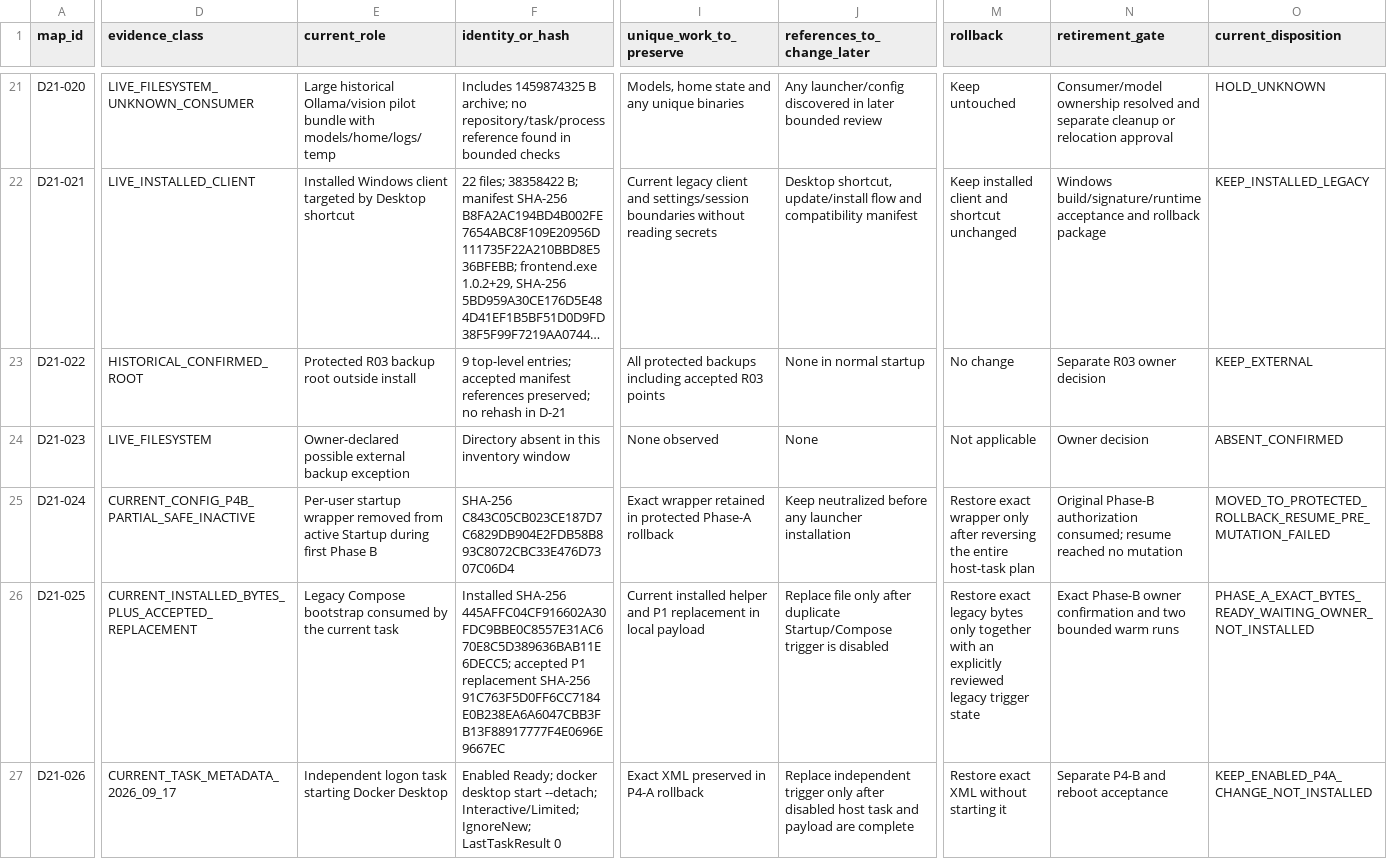
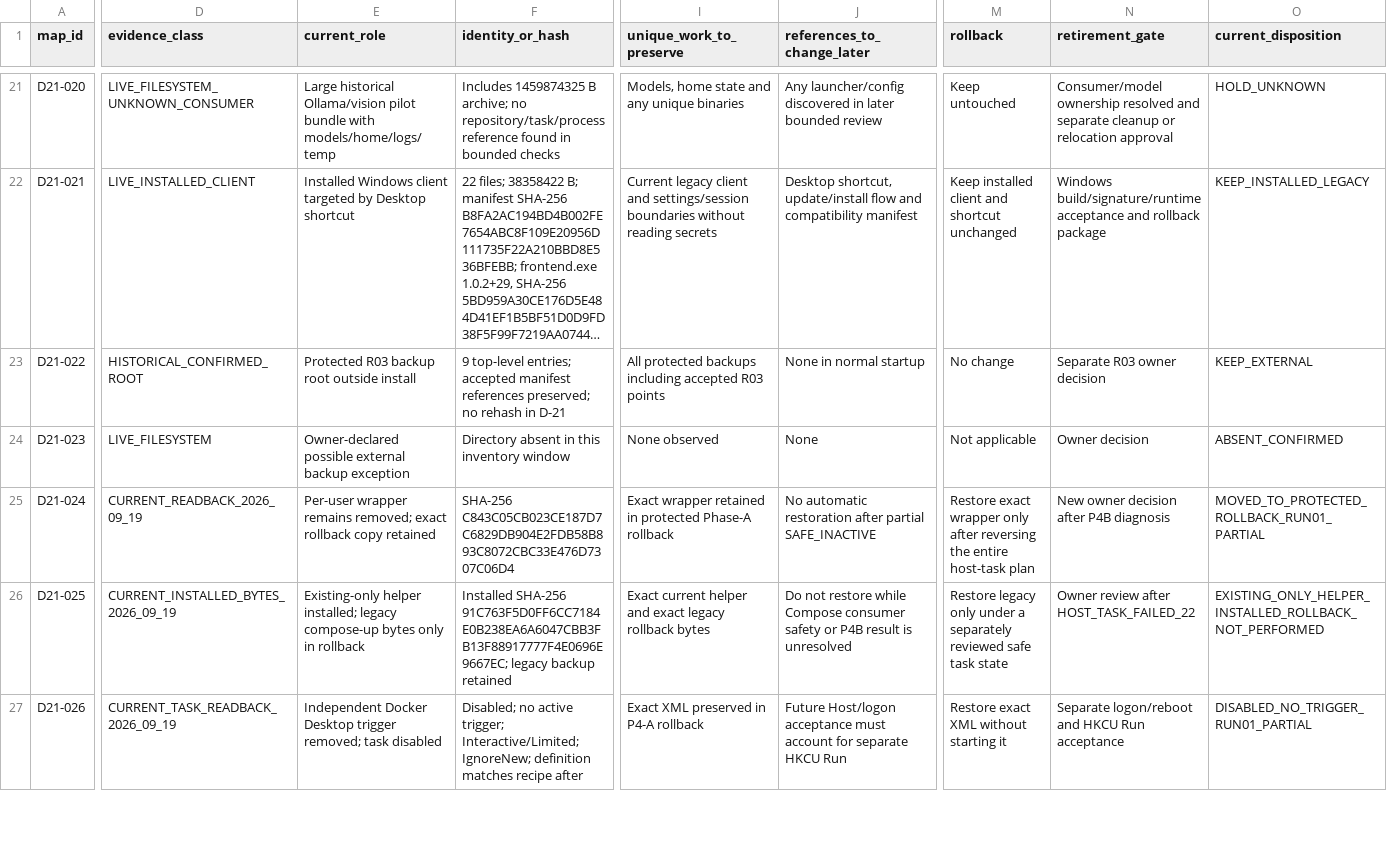
Before and after one commit to domlap94-star/ai-lab-core, a CSV file: docs/recovery/R04_SINGLE_ROOT_STARTUP_MAP.csv, drawn as a sheet; only a part is shown, gaps mark what is left out; long unchanged cells end in …; the diff covers the shown part only; the diff names each change by its address in the sheet, - before the commit and + after, or states it on an @@ line.

```diff
--- a/docs/recovery/R04_SINGLE_ROOT_STARTUP_MAP.csv
+++ b/docs/recovery/R04_SINGLE_ROOT_STARTUP_MAP.csv
-D25 (evidence_class): CURRENT_CONFIG_P4B_PARTIAL_SAFE_INACTIVE
+D25 (evidence_class): CURRENT_READBACK_2026_09_19
-E25 (current_role): Per-user startup wrapper removed from active Startup during first Phase B
+E25 (current_role): Per-user wrapper remains removed; exact rollback copy retained
-J25 (references_to_change_later): Keep neutralized before any launcher installation
+J25 (references_to_change_later): No automatic restoration after partial SAFE_INACTIVE
-N25 (retirement_gate): Original Phase-B authorization consumed; resume reached no mutation
+N25 (retirement_gate): New owner decision after P4B diagnosis
-O25 (current_disposition): MOVED_TO_PROTECTED_ROLLBACK_RESUME_PRE_MUTATION_FAILED
+O25 (current_disposition): MOVED_TO_PROTECTED_ROLLBACK_RUN01_PARTIAL
-D26 (evidence_class): CURRENT_INSTALLED_BYTES_PLUS_ACCEPTED_REPLACEMENT
+D26 (evidence_class): CURRENT_INSTALLED_BYTES_2026_09_19
-E26 (current_role): Legacy Compose bootstrap consumed by the current task
+E26 (current_role): Existing-only helper installed; legacy compose-up bytes only in rollback
-F26 (identity_or_hash): Installed SHA-256 445AFFC04CF916602A30FDC9BBE0C8557E31AC670E8C5D389636BAB11E6DECC5; accepted P1 replacement SHA-256 91C763F5D0FF6CC7184E0B238EA6A6047CBB3FB13F88917777F4E0696E9667EC
+F26 (identity_or_hash): Installed SHA-256 91C763F5D0FF6CC7184E0B238EA6A6047CBB3FB13F88917777F4E0696E9667EC; legacy backup retained
-I26 (unique_work_to_preserve): Current installed helper and P1 replacement in local payload
+I26 (unique_work_to_preserve): Exact current helper and exact legacy rollback bytes
-J26 (references_to_change_later): Replace file only after duplicate Startup/Compose trigger is disabled
+J26 (references_to_change_later): Do not restore while Compose consumer safety or P4B result is unresolved
-M26 (rollback): Restore exact legacy bytes only together with an explicitly reviewed legacy trigger state
+M26 (rollback): Restore legacy only under a separately reviewed safe task state
-N26 (retirement_gate): Exact Phase-B owner confirmation and two bounded warm runs
+N26 (retirement_gate): Owner review after HOST_TASK_FAILED_22
-O26 (current_disposition): PHASE_A_EXACT_BYTES_READY_WAITING_OWNER_NOT_INSTALLED
+O26 (current_disposition): EXISTING_ONLY_HELPER_INSTALLED_ROLLBACK_NOT_PERFORMED
-D27 (evidence_class): CURRENT_TASK_METADATA_2026_09_17
+D27 (evidence_class): CURRENT_TASK_READBACK_2026_09_19
-E27 (current_role): Independent logon task starting Docker Desktop
+E27 (current_role): Independent Docker Desktop trigger removed; task disabled
-F27 (identity_or_hash): Enabled Ready; docker desktop start --detach; Interactive/Limited; IgnoreNew; LastTaskResult 0
+F27 (identity_or_hash): Disabled; no active trigger; Interactive/Limited; IgnoreNew; definition matches recipe after
-J27 (references_to_change_later): Replace independent trigger only after disabled host task and payload are complete
+J27 (references_to_change_later): Future Host/logon acceptance must account for separate HKCU Run
-N27 (retirement_gate): Separate P4-B and reboot acceptance
+N27 (retirement_gate): Separate logon/reboot and HKCU Run acceptance
-O27 (current_disposition): KEEP_ENABLED_P4A_CHANGE_NOT_INSTALLED
+O27 (current_disposition): DISABLED_NO_TRIGGER_RUN01_PARTIAL
```
Also changed, not shown: 31 edited cells elsewhere in this file, docs/recovery/OWNER_DECISIONS.csv, docs/recovery/PACKAGE_REGISTER.csv, 10 other files.
